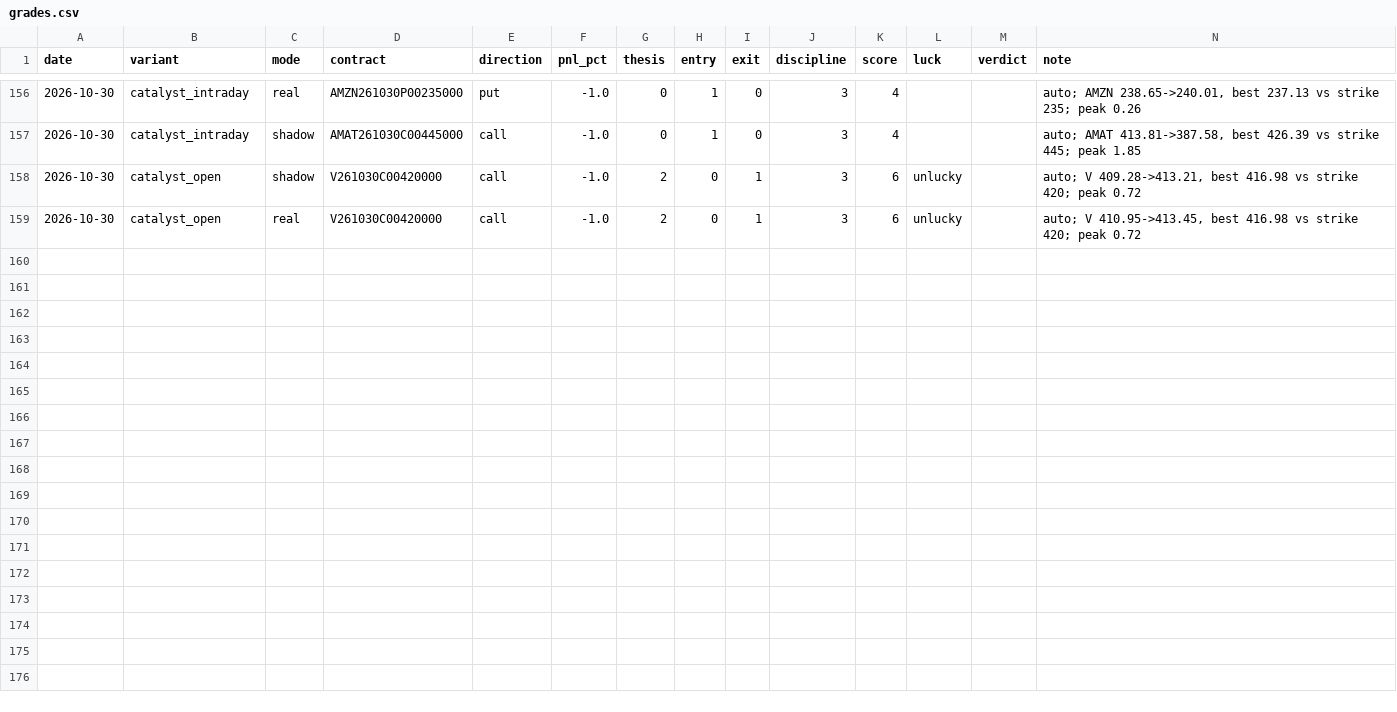
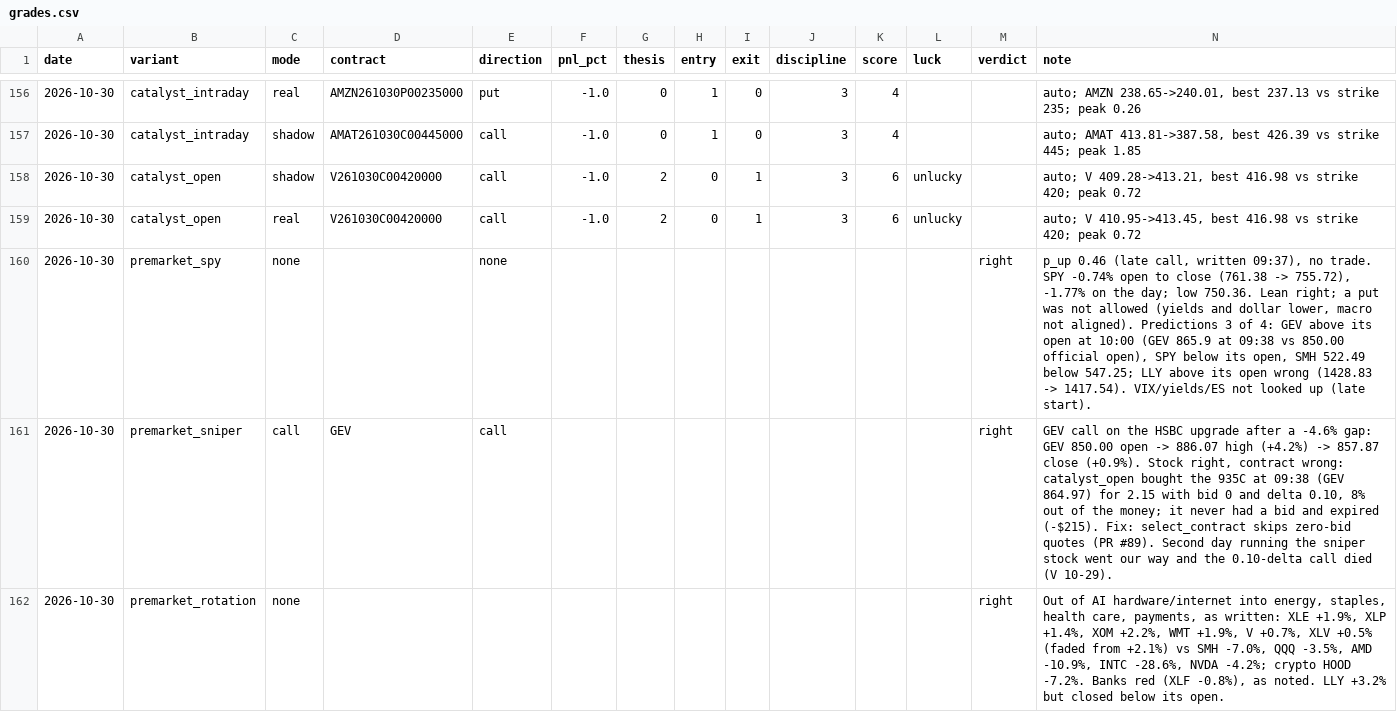
Before and after one commit to Cao-YMGG/Zero-or-Hero, a CSV file: journal/grades.csv, drawn as a sheet; only a part is shown, gaps mark what is left out; the diff covers the shown part only.

```diff
--- a/journal/grades.csv
+++ b/journal/grades.csv
@@ -159 +159,4 @@ date,variant,mode,contract,direction,pnl_pct,thesis,entry,exit,discipline,score,
 2026-10-30,catalyst_open,real,V261030C00420000,call,-1.0,2,0,1,3,6,unlucky,,"auto; V 410.95->413.45, best 416.98 vs strike 420; peak 0.72"
+2026-10-30,premarket_spy,none,,none,,,,,,,,right,"p_up 0.46 (late call, written 09:37), no trade. SPY -0.74% open to close (761.38 -> 755.72), -1.77% on the day; low 750.36. Lean right; a put was not allowed (yields and dollar lower, macro not aligned). Predictions 3 of 4: GEV above its open at 10:00 (GEV 865.9 at 09:38 vs 850.00 official open), SPY below its open, SMH 522.49 below 547.25; LLY above its open wrong (1428.83 -> 1417.54). VIX/yields/ES not looked up (late start)."
+2026-10-30,premarket_sniper,call,GEV,call,,,,,,,,right,"GEV call on the HSBC upgrade after a -4.6% gap: GEV 850.00 open -> 886.07 high (+4.2%) -> 857.87 close (+0.9%). Stock right, contract wrong: catalyst_open bought the 935C at 09:38 (GEV 864.97) for 2.15 with bid 0 and delta 0.10, 8% out of the money; it never had a bid and expired (-$215). Fix: select_contract skips zero-bid quotes (PR #89). Second day running the sniper stock went our way and the 0.10-delta call died (V 10-29)."
+2026-10-30,premarket_rotation,none,,,,,,,,,,right,"Out of AI hardware/internet into energy, staples, health care, payments, as written: XLE +1.9%, XLP +1.4%, XOM +2.2%, WMT +1.9%, V +0.7%, XLV +0.5% (faded from +2.1%) vs SMH -7.0%, QQQ -3.5%, AMD -10.9%, INTC -28.6%, NVDA -4.2%; crypto HOOD -7.2%. Banks red (XLF -0.8%), as noted. LLY +3.2% but closed below its open."
```
Also changed, not shown: 2 added rows elsewhere in this file, 2 other files.
